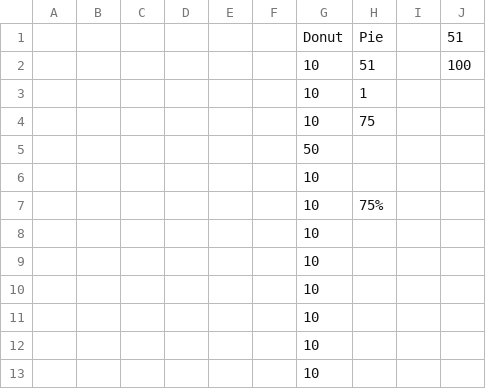
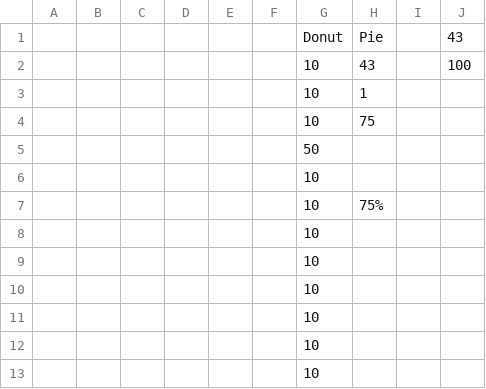
Before and after one commit to Jreese702/UDD, a CSV file: dash.csv, drawn as a sheet.

```diff
--- a/dash.csv
+++ b/dash.csv
@@ -1,3 +1,3 @@
-,,,,,,Donut,Pie,,51
-,,,,,,10,51,,100
+,,,,,,Donut,Pie,,43
+,,,,,,10,43,,100
 ,,,,,,10,1,,
```
Also changed, not shown: This Week.csv, This month.csv, 1 other file.
